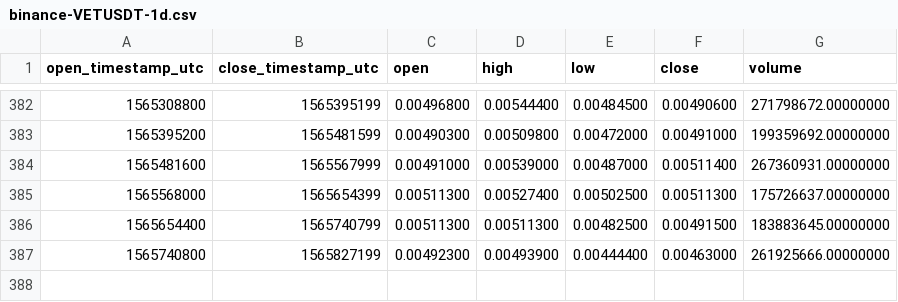
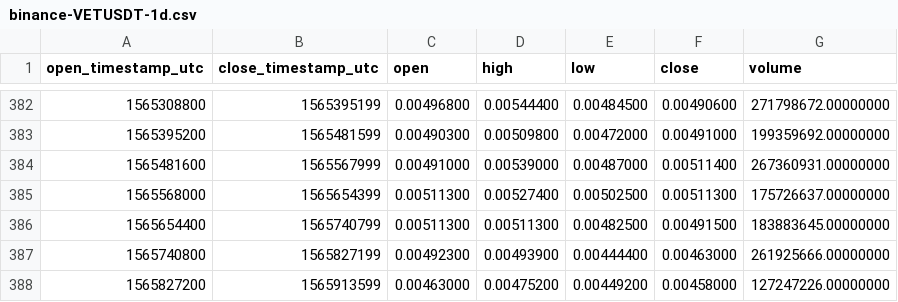
Before and after one commit to cryptobigbro/binance-VETUSDT, a CSV file: binance-VETUSDT-1d.csv, drawn as a sheet; only a part is shown, gaps mark what is left out.

```diff
--- a/binance-VETUSDT-1d.csv
+++ b/binance-VETUSDT-1d.csv
@@ -387 +387,2 @@ open_timestamp_utc,close_timestamp_utc,open,high,low,close,volume
 1565740800,1565827199,0.00492300,0.00493900,0.00444400,0.00463000,261925666.00000000
+1565827200,1565913599,0.00463000,0.00475200,0.00449200,0.00458000,127247226.00000000
```
Also changed, not shown: binance-VETUSDT-1h.csv.
